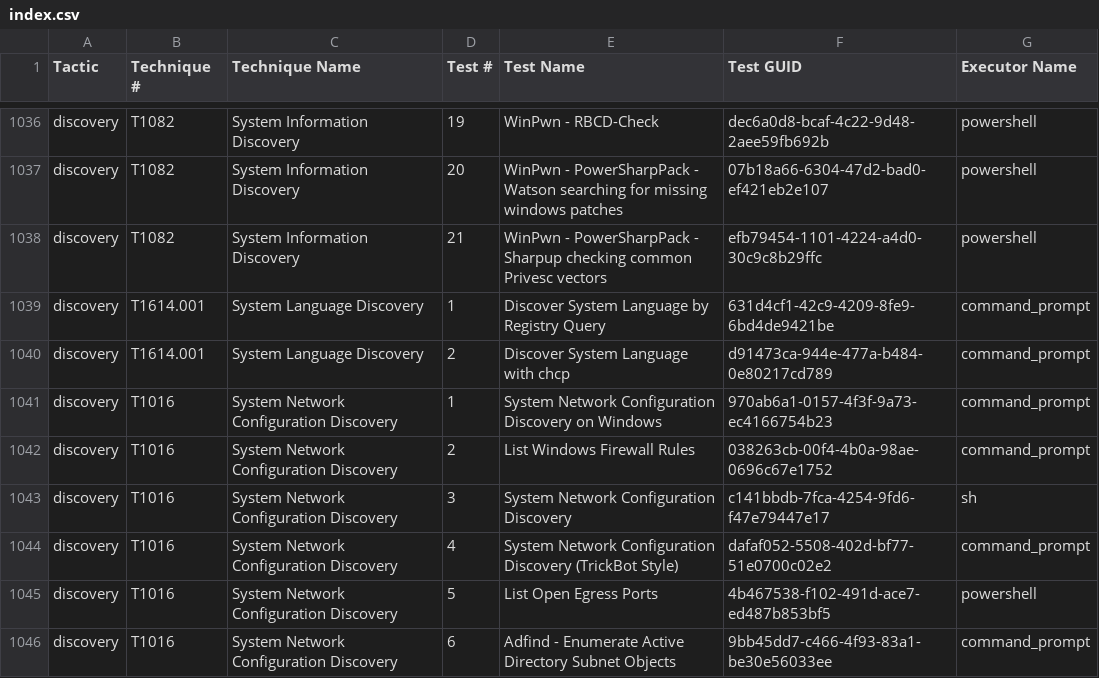
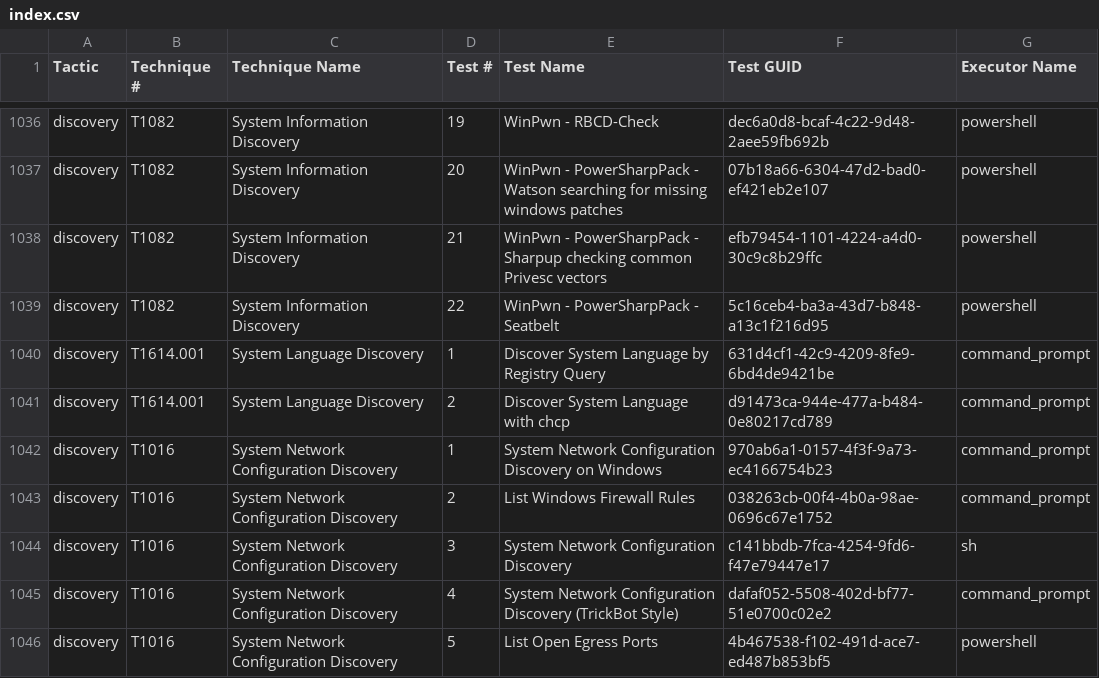
Before and after one commit to redcanaryco/atomic-red-team, a CSV file: atomics/Indexes/Indexes-CSV/index.csv, drawn as a sheet; only a part is shown, gaps mark what is left out; the shorter side is filled out with more unchanged rows.

```diff
--- a/atomics/Indexes/Indexes-CSV/index.csv
+++ b/atomics/Indexes/Indexes-CSV/index.csv
@@ -1038,2 +1038,3 @@ discovery,T1082,System Information Discovery,20,WinPwn - PowerSharpPack - Watson
 discovery,T1082,System Information Discovery,21,WinPwn - PowerSharpPack - Sharpup checking common Privesc vectors,efb79454-1101-4224-a4d0-30c9c8b29ffc,powershell
+discovery,T1082,System Information Discovery,22,WinPwn - PowerSharpPack - Seatbelt,5c16ceb4-ba3a-43d7-b848-a13c1f216d95,powershell
 discovery,T1614.001,System Language Discovery,1,Discover System Language by Registry Query,631d4cf1-42c9-4209-8fe9-6bd4de9421be,command_prompt
```
Also changed, not shown: atomics/Indexes/Indexes-CSV/windows-index.csv, 4 other files.
